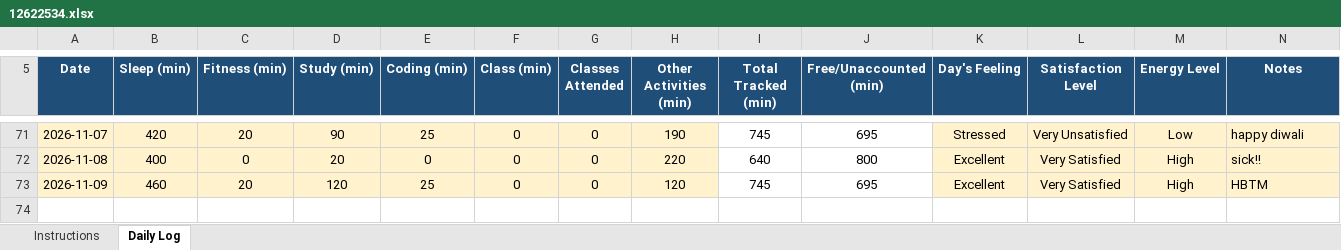
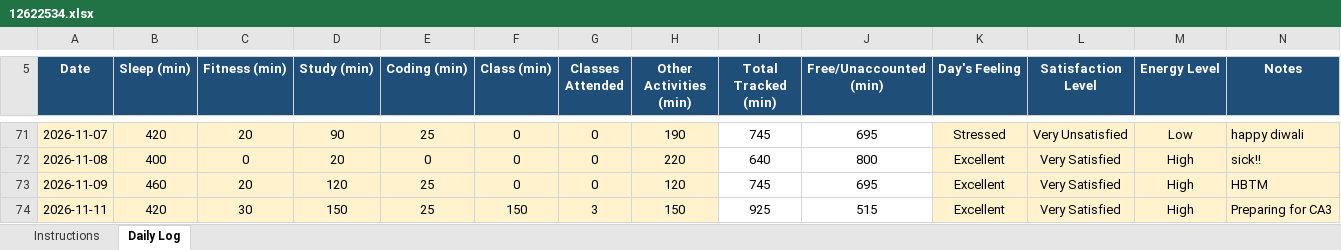
Before and after one commit to rahul33kumar1001-hash/776, an Excel workbook: 12622534.xlsx, sheet Daily Log, drawn as a sheet; only a part is shown, gaps mark what is left out; values as stored, in another font and other column widths than the file's, no borders; conditional formats not drawn; the diff names each change by its address in the sheet, - before the commit and + after, or states it on an @@ line.

Commit message:
updated on 11-11-2026

```diff
--- a/12622534.xlsx (sheet Daily Log)
+++ b/12622534.xlsx (sheet Daily Log)
+row 74: 2026-11-11 | 420 | 30 | 150 | 25 | 150 | 3 | 150 | 925 | 515 | Excellent | Very Satisfied | High | Preparing for CA3
```
